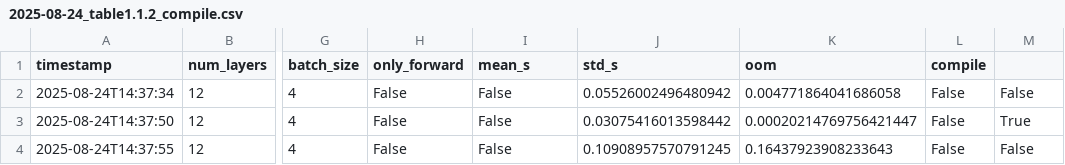
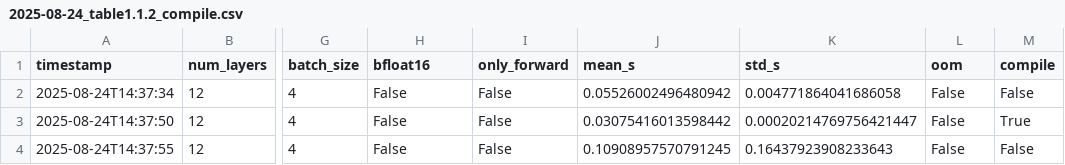
Before and after one commit to damek/cs336-assignment2-systems, a CSV file: cs336_systems/outputs/csv/2025-08-24_table1.1.2_compile.csv, drawn as a sheet; only a part is shown, gaps mark what is left out; the diff names each change by its address in the sheet, - before the commit and + after, or states it on an @@ line.

Commit message:
update output CSV to include bfloat16 column for improved benchmarking data accuracy

```diff
--- a/cs336_systems/outputs/csv/2025-08-24_table1.1.2_compile.csv
+++ b/cs336_systems/outputs/csv/2025-08-24_table1.1.2_compile.csv
-H1: only_forward
+H1: bfloat16
-I1: mean_s
+I1: only_forward
-J1: std_s
+J1: mean_s
-K1: oom
+K1: std_s
-L1: compile
+L1: oom
-M1: (empty)
+M1: compile
```
